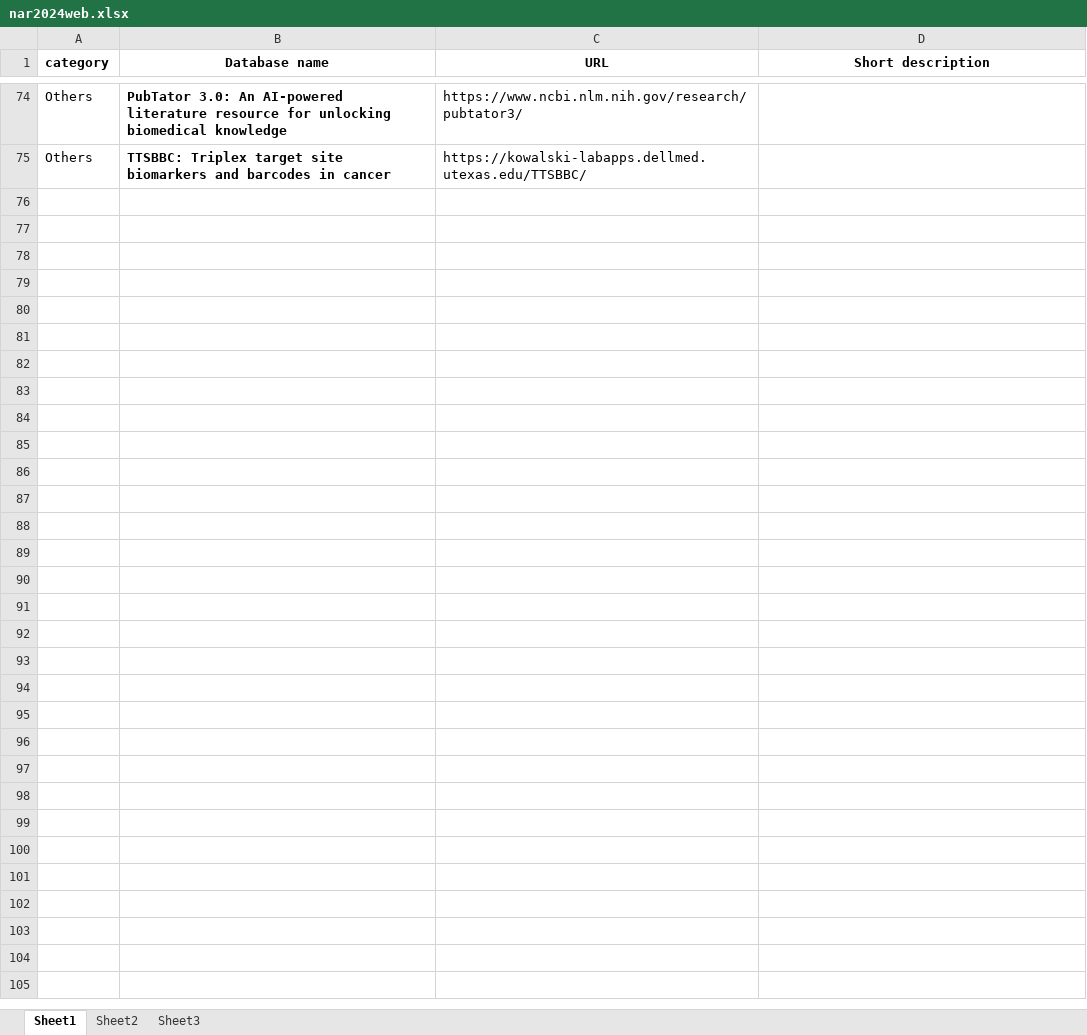
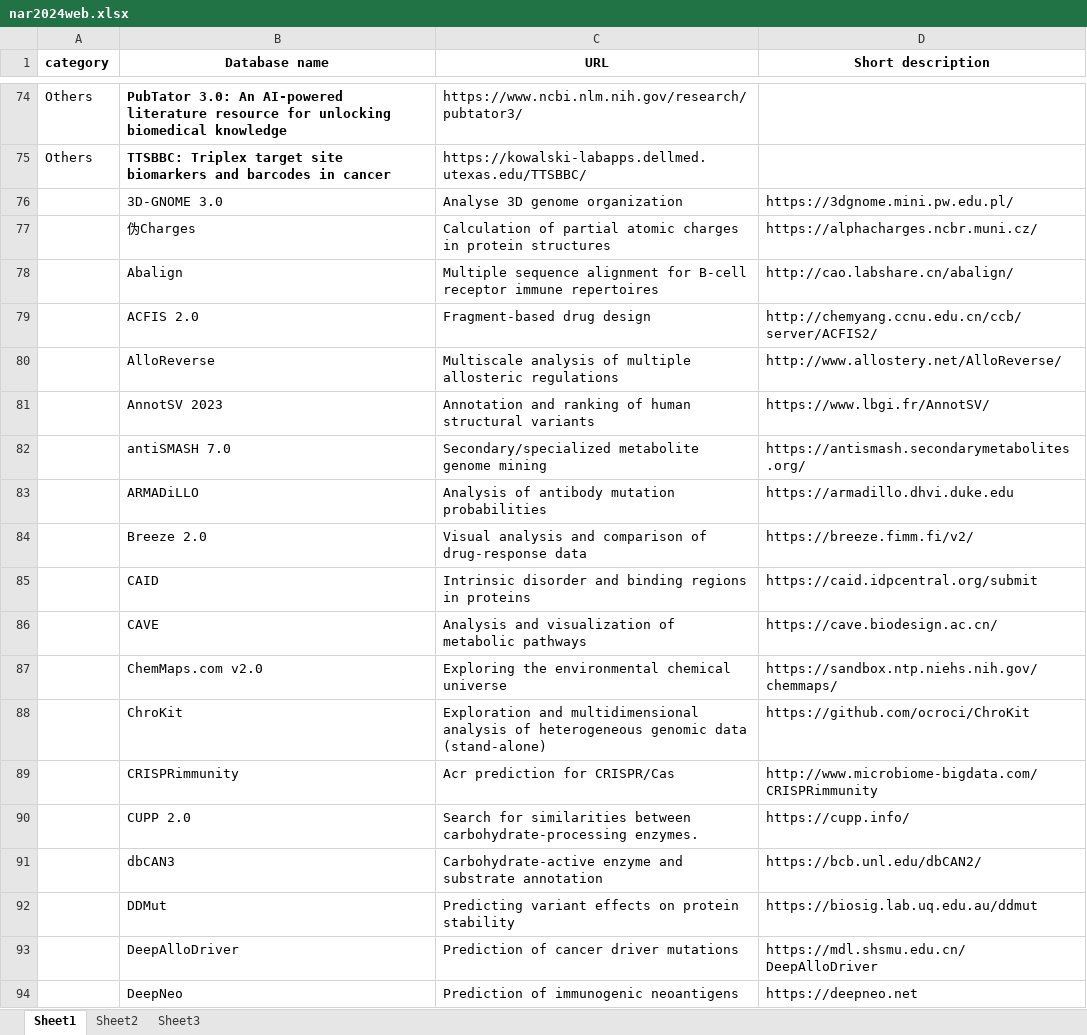
Before and after one commit to gausshuang/bioinfo123, an Excel workbook: nar2024web.xlsx, sheet Sheet1, drawn as a sheet; only a part is shown, gaps mark what is left out; values as stored, in another font and other column widths than the file's, no borders; the diff covers the shown part only; the diff names each change by its address in the sheet, - before the commit and + after, or states it on an @@ line.

```diff
--- a/nar2024web.xlsx (sheet Sheet1)
+++ b/nar2024web.xlsx (sheet Sheet1)
+row 76:  | 3D-GNOME 3.0 | Analyse 3D genome organization | https://3dgnome.mini.pw.edu.pl/
+row 77:  | 伪Charges | Calculation of partial atomic charges in protein structures | https://alphacharges.ncbr.muni.cz/
+row 78:  | Abalign | Multiple sequence alignment for B-cell receptor immune repertoires | http://cao.labshare.cn/abalign/
+row 79:  | ACFIS 2.0 | Fragment-based drug design | http://chemyang.ccnu.edu.cn/ccb/server/ACFIS2/
+row 80:  | AlloReverse | Multiscale analysis of multiple allosteric regulations | http://www.allostery.net/AlloReverse/
+row 81:  | AnnotSV 2023 | Annotation and ranking of human structural variants | https://www.lbgi.fr/AnnotSV/
+row 82:  | antiSMASH 7.0 | Secondary/specialized metabolite genome mining | https://antismash.secondarymetabolites.org/
+row 83:  | ARMADiLLO | Analysis of antibody mutation probabilities | https://armadillo.dhvi.duke.edu
+row 84:  | Breeze 2.0 | Visual analysis and comparison of drug-response data | https://breeze.fimm.fi/v2/
+row 85:  | CAID | Intrinsic disorder and binding regions in proteins | https://caid.idpcentral.org/submit
+row 86:  | CAVE | Analysis and visualization of metabolic pathways | https://cave.biodesign.ac.cn/
+row 87:  | ChemMaps.com v2.0 | Exploring the environmental chemical universe | https://sandbox.ntp.niehs.nih.gov/chemmaps/
+row 88:  | ChroKit | Exploration and multidimensional analysis of heterogeneous genomic data (stand-alone) | https://github.com/ocroci/ChroKit
+row 89:  | CRISPRimmunity | Acr prediction for CRISPR/Cas | http://www.microbiome-bigdata.com/CRISPRimmunity
+row 90:  | CUPP 2.0 | Search for similarities between carbohydrate-processing enzymes. | https://cupp.info/
+row 91:  | dbCAN3 | Carbohydrate-active enzyme and substrate annotation | https://bcb.unl.edu/dbCAN2/
+row 92:  | DDMut | Predicting variant effects on protein stability | https://biosig.lab.uq.edu.au/ddmut
+row 93:  | DeepAlloDriver | Prediction of cancer driver mutations | https://mdl.shsmu.edu.cn/DeepAlloDriver
+row 94:  | DeepNeo | Prediction of immunogenic neoantigens | https://deepneo.net
```
Also changed, not shown: 62 added rows elsewhere in this sheet, nar2025web.xlsx, 6 other files.
